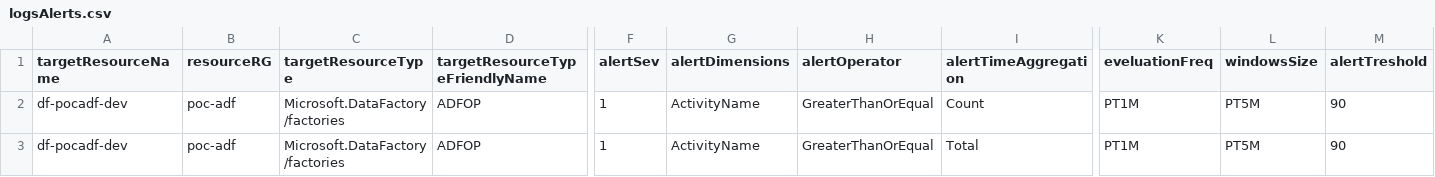
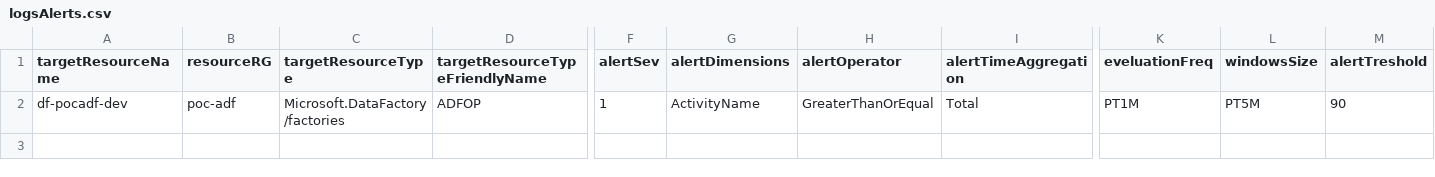
Before and after one commit to sebastienleroy59/testsyncrodevops, a CSV file: AlertsDefinitions/logsAlerts.csv, drawn as a sheet; only a part is shown, gaps mark what is left out; rows hold the shown columns only; the diff names each change by its address in the sheet, - before the commit and + after, or states it on an @@ line.

Commit message:
tst

```diff
--- a/AlertsDefinitions/logsAlerts.csv
+++ b/AlertsDefinitions/logsAlerts.csv
-row 2: df-pocadf-dev | poc-adf | Microsoft.DataFactory/factories | ADFOP | 1 | ActivityName | GreaterThanOrEqual | Count | PT1M | PT5M | 90
```
